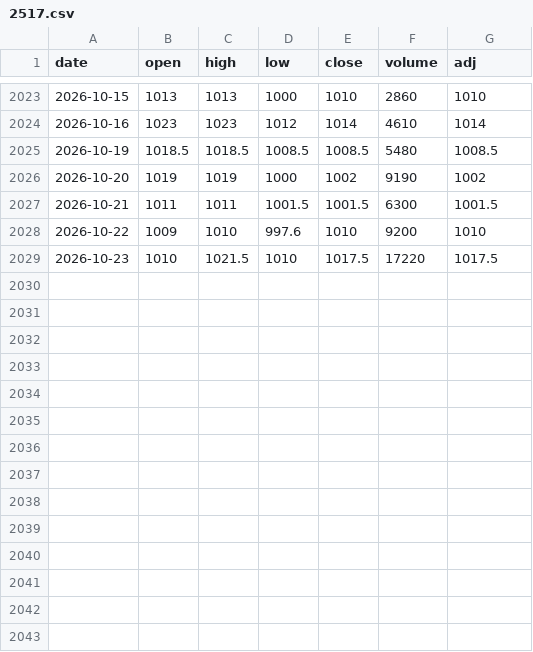
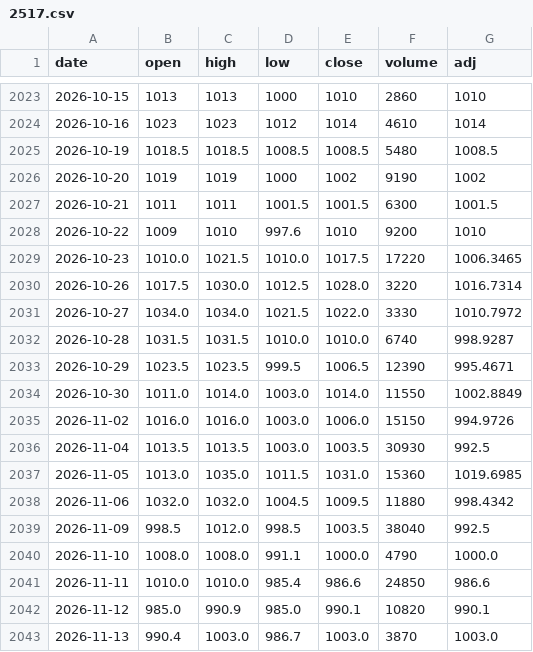
Before and after one commit to sumaho201506/saya-monitor, a CSV file: history/2517.csv, drawn as a sheet; only a part is shown, gaps mark what is left out.

```diff
--- a/history/2517.csv
+++ b/history/2517.csv
@@ -2028,2 +2028,16 @@ date,open,high,low,close,volume,adj
 2026-10-22,1009,1010,997.6,1010,9200,1010
-2026-10-23,1010,1021.5,1010,1017.5,17220,1017.5
+2026-10-23,1010.0,1021.5,1010.0,1017.5,17220,1006.3465
+2026-10-26,1017.5,1030.0,1012.5,1028.0,3220,1016.7314
+2026-10-27,1034.0,1034.0,1021.5,1022.0,3330,1010.7972
+2026-10-28,1031.5,1031.5,1010.0,1010.0,6740,998.9287
+2026-10-29,1023.5,1023.5,999.5,1006.5,12390,995.4671
+2026-10-30,1011.0,1014.0,1003.0,1014.0,11550,1002.8849
+2026-11-02,1016.0,1016.0,1003.0,1006.0,15150,994.9726
+2026-11-04,1013.5,1013.5,1003.0,1003.5,30930,992.5
+2026-11-05,1013.0,1035.0,1011.5,1031.0,15360,1019.6985
+2026-11-06,1032.0,1032.0,1004.5,1009.5,11880,998.4342
+2026-11-09,998.5,1012.0,998.5,1003.5,38040,992.5
+2026-11-10,1008.0,1008.0,991.1,1000.0,4790,1000.0
+2026-11-11,1010.0,1010.0,985.4,986.6,24850,986.6
+2026-11-12,985.0,990.9,985.0,990.1,10820,990.1
+2026-11-13,990.4,1003.0,986.7,1003.0,3870,1003.0
```
Also changed, not shown: 1 other file.
